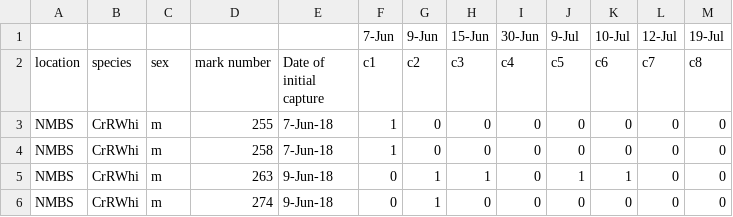
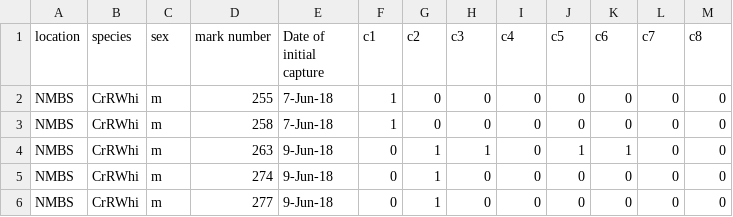
Before and after one commit to bpliberto/caphistory, a CSV file: capturehistoryCrimsonsNMBS2.csv, drawn as a sheet; only a part is shown; the shorter side is filled out with more unchanged rows; the diff names each change by its address in the sheet, - before the commit and + after, or states it on an @@ line.

Commit message:
AND LADIES AND GENTS WE HAVE RESULTS!!!! The NMBS capture history for just Crimsons was wrong because it was using dates from initial capture dates of other species instead of the first day a Crimson was captured

```diff
--- a/capturehistoryCrimsonsNMBS2.csv
+++ b/capturehistoryCrimsonsNMBS2.csv
-row 1:  |  |  |  |  | 7-Jun | 9-Jun | 15-Jun | 30-Jun | 9-Jul | 10-Jul | 12-Jul | 19-Jul
```
Also changed, not shown: 1 other file.
